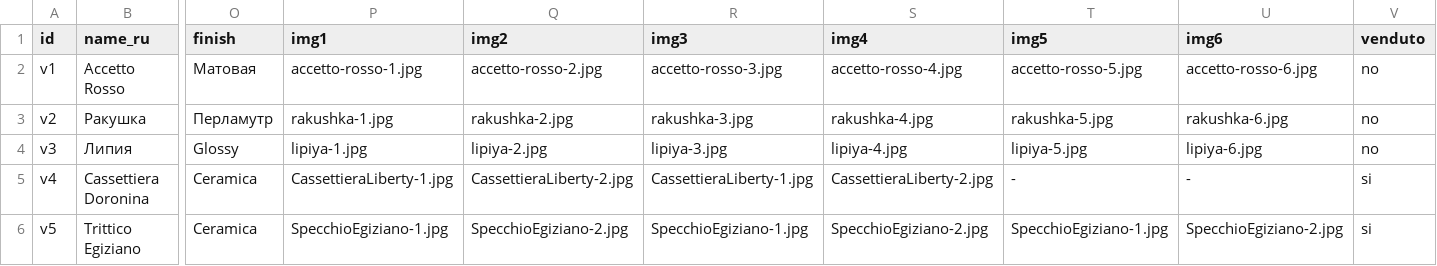
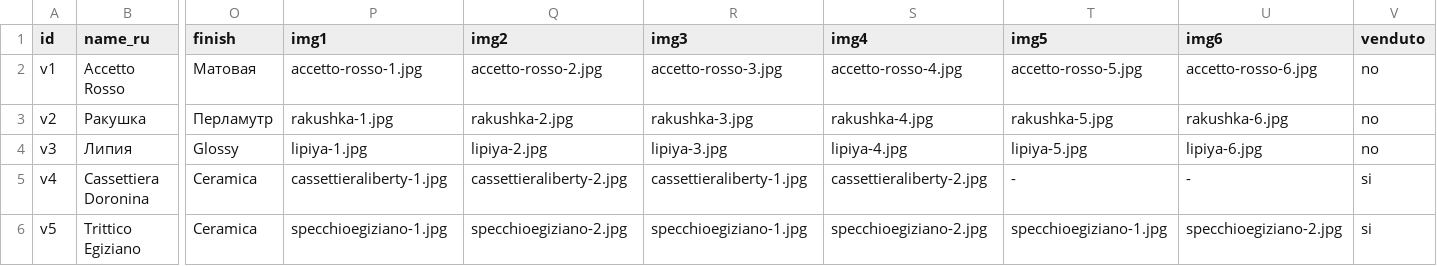
Before and after one commit to ceramicsdoronina/ceramicsdoronina.github.io, a CSV file: catalogue/vasi.csv, drawn as a sheet; only a part is shown, gaps mark what is left out; the diff names each change by its address in the sheet, - before the commit and + after, or states it on an @@ line.

Commit message:
Update vasi.csv

```diff
--- a/catalogue/vasi.csv
+++ b/catalogue/vasi.csv
-P5 (img1): CassettieraLiberty-1.jpg
+P5 (img1): cassettieraliberty-1.jpg
-Q5 (img2): CassettieraLiberty-2.jpg
+Q5 (img2): cassettieraliberty-2.jpg
-R5 (img3): CassettieraLiberty-1.jpg
+R5 (img3): cassettieraliberty-1.jpg
-S5 (img4): CassettieraLiberty-2.jpg
+S5 (img4): cassettieraliberty-2.jpg
-P6 (img1): SpecchioEgiziano-1.jpg
+P6 (img1): specchioegiziano-1.jpg
-Q6 (img2): SpecchioEgiziano-2.jpg
+Q6 (img2): specchioegiziano-2.jpg
-R6 (img3): SpecchioEgiziano-1.jpg
+R6 (img3): specchioegiziano-1.jpg
-S6 (img4): SpecchioEgiziano-2.jpg
+S6 (img4): specchioegiziano-2.jpg
-T6 (img5): SpecchioEgiziano-1.jpg
+T6 (img5): specchioegiziano-1.jpg
-U6 (img6): SpecchioEgiziano-2.jpg
+U6 (img6): specchioegiziano-2.jpg
```
